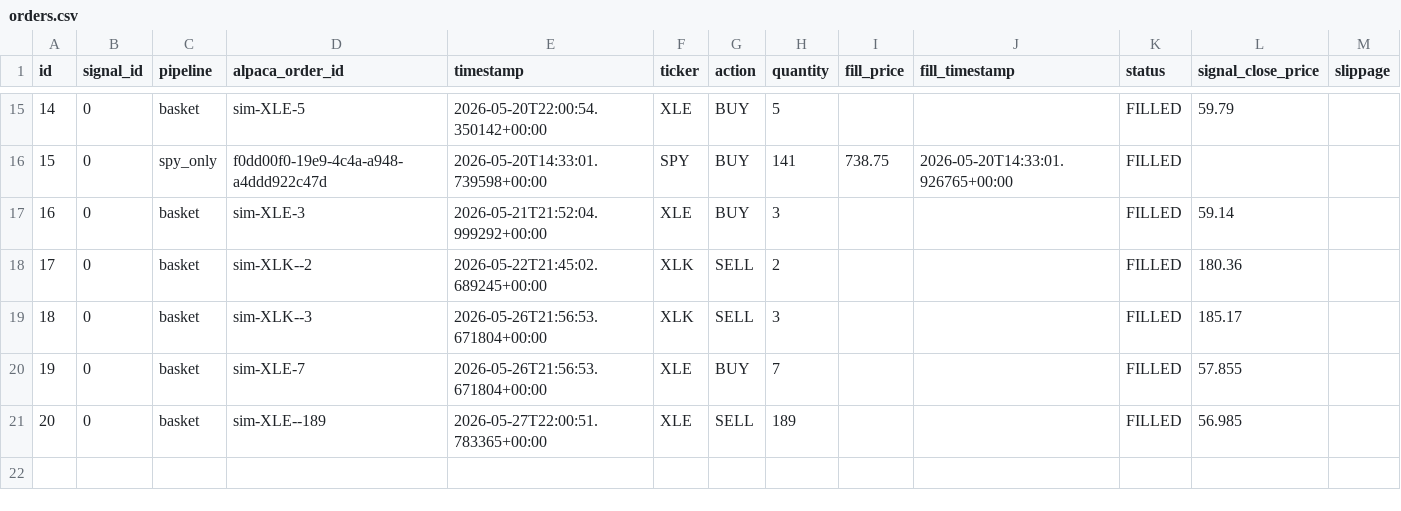
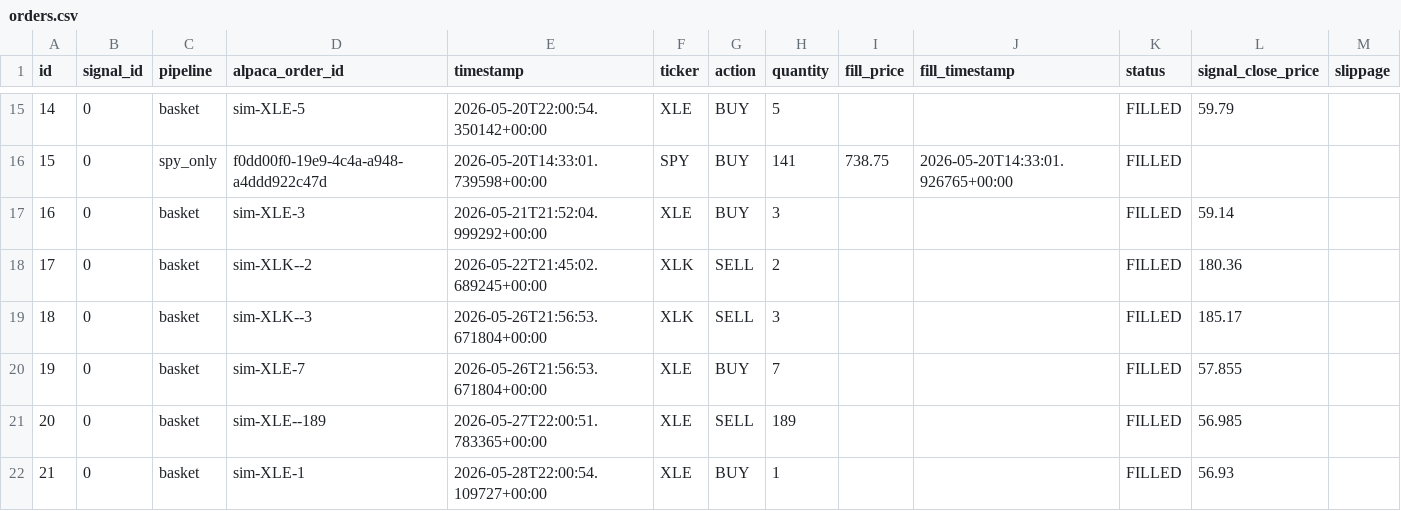
Before and after one commit to dads2busy/SchroederTrader, a CSV file: data/orders.csv, drawn as a sheet; only a part is shown, gaps mark what is left out.

```diff
--- a/data/orders.csv
+++ b/data/orders.csv
@@ -21 +21,2 @@ id,signal_id,pipeline,alpaca_order_id,timestamp,ticker,action,quantity,fill_pric
 20,0,basket,sim-XLE--189,2026-05-27T22:00:51.783365+00:00,XLE,SELL,189,,,FILLED,56.985,
+21,0,basket,sim-XLE-1,2026-05-28T22:00:54.109727+00:00,XLE,BUY,1,,,FILLED,56.93,
```
Also changed, not shown: data/portfolio.csv, data/shadow_signals.csv.
